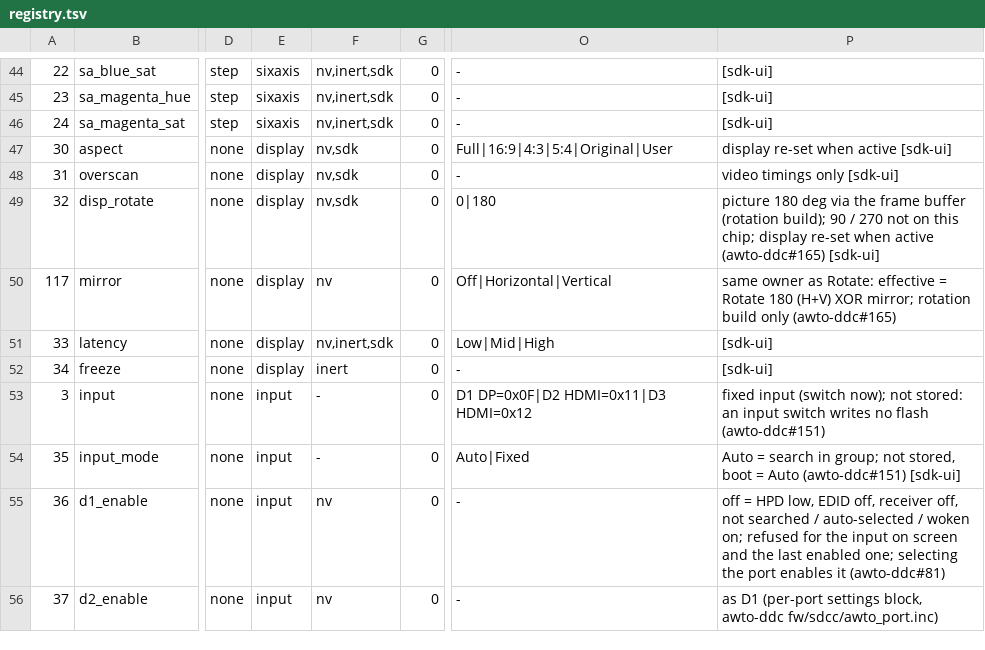
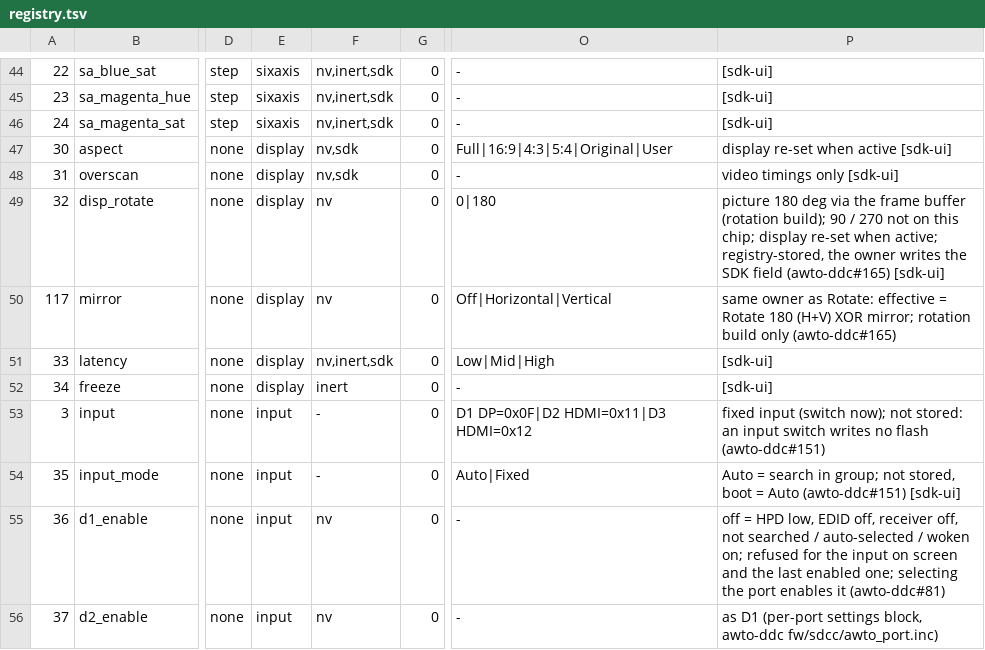
Before and after one commit to awto-au/awto-ddc, a TSV file: settings/registry.tsv, drawn as a sheet; only a part is shown, gaps mark what is left out; the diff names each change by its address in the sheet, - before the commit and + after, or states it on an @@ line.

```diff
--- a/settings/registry.tsv
+++ b/settings/registry.tsv
-F49: nv,sdk
+F49: nv
-P49: …re-set when active (awto-ddc#165) [sdk-ui]
+P49: …re-set when active; registry-stored, the owner writes the SDK field (awto-ddc#165) [sdk-ui]
```
Also changed, not shown: 2 other files.
